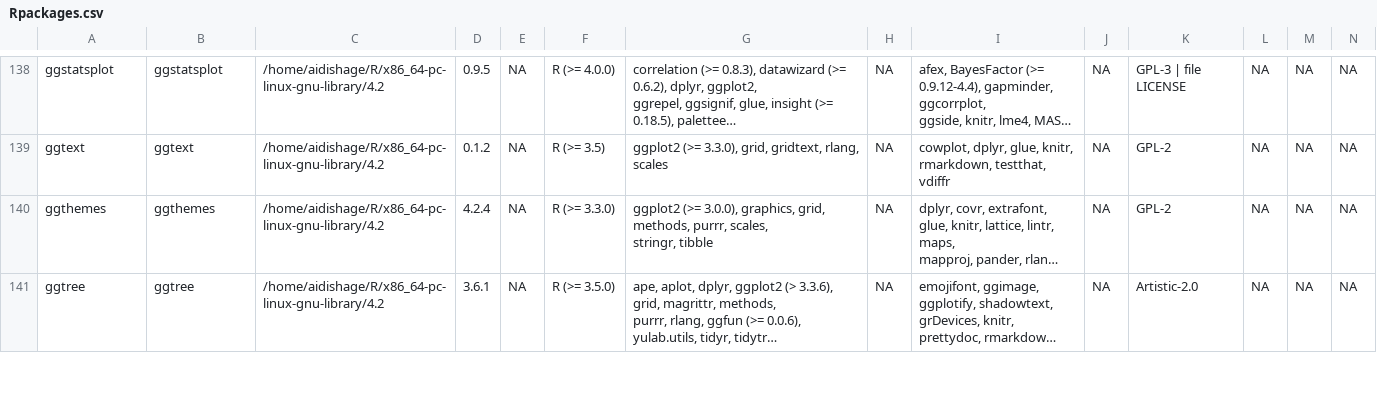
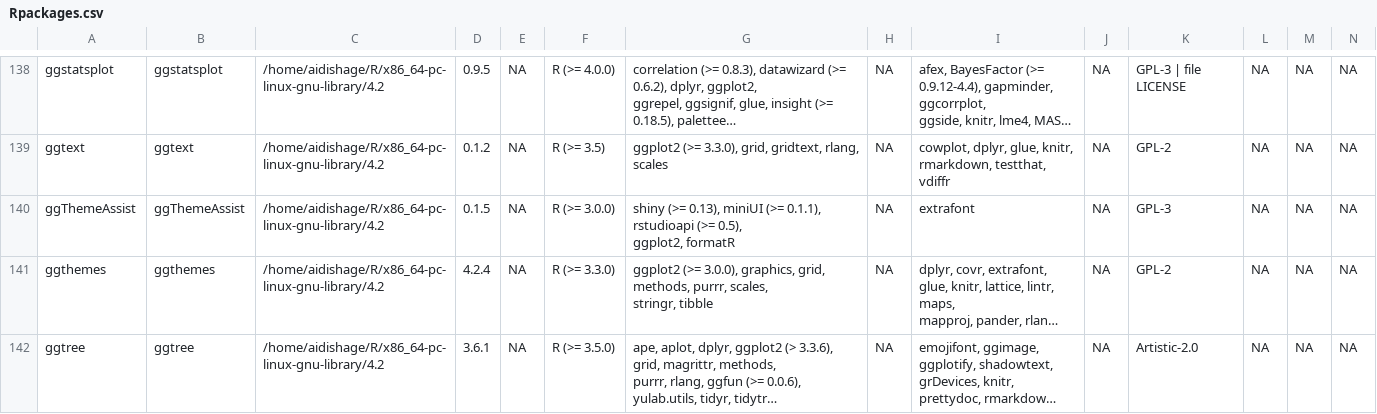
Before and after one commit to Song921012/myenv, a CSV file: Rpackages.csv, drawn as a sheet; only a part is shown, gaps mark what is left out; long unchanged cells end in …; rows hold the shown columns only; ↵ is a line break in a cell; the diff names each change by its address in the sheet, - before the commit and + after, or states it on an @@ line.

```diff
--- a/Rpackages.csv
+++ b/Rpackages.csv
+row 140: ggThemeAssist | ggThemeAssist | /home/aidishage/R/x86_64-pc-linux-gnu-library/4.2 | 0.1.5 | NA | R (>= 3.0.0) | shiny (>= 0.13), miniUI (>= 0.1.1), rstudioapi (>= 0.5), ↵ ggplot2, formatR | NA | extrafont | NA | GPL-3 | NA | NA | NA
```
Also changed, not shown: 5 other files.
